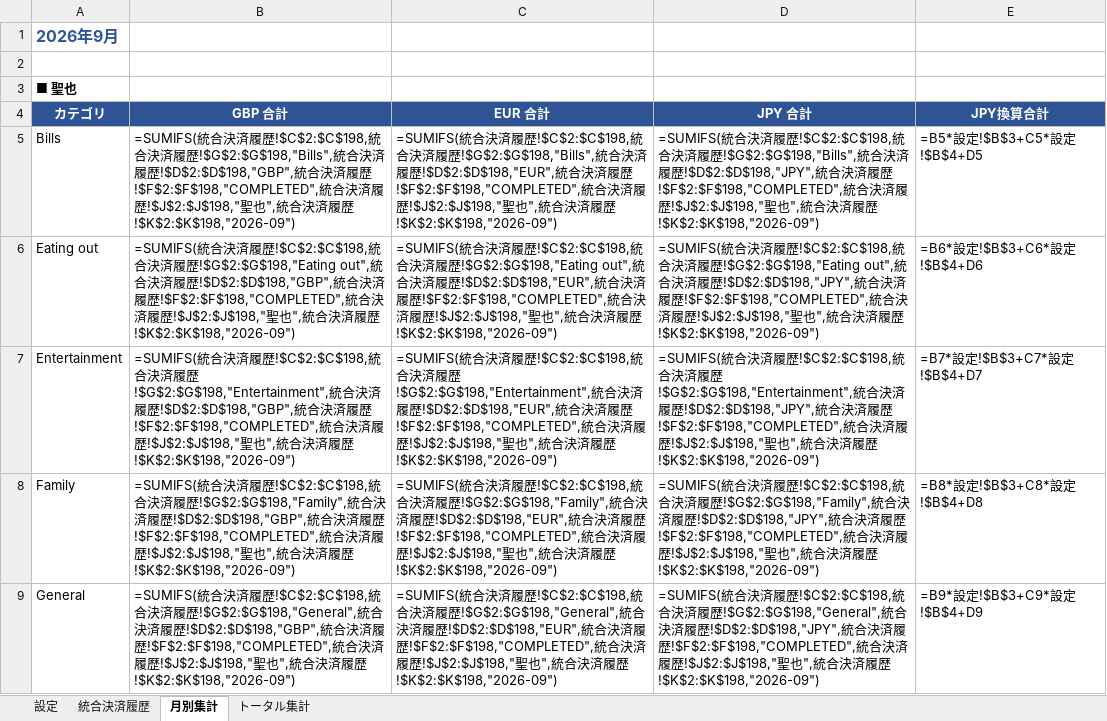
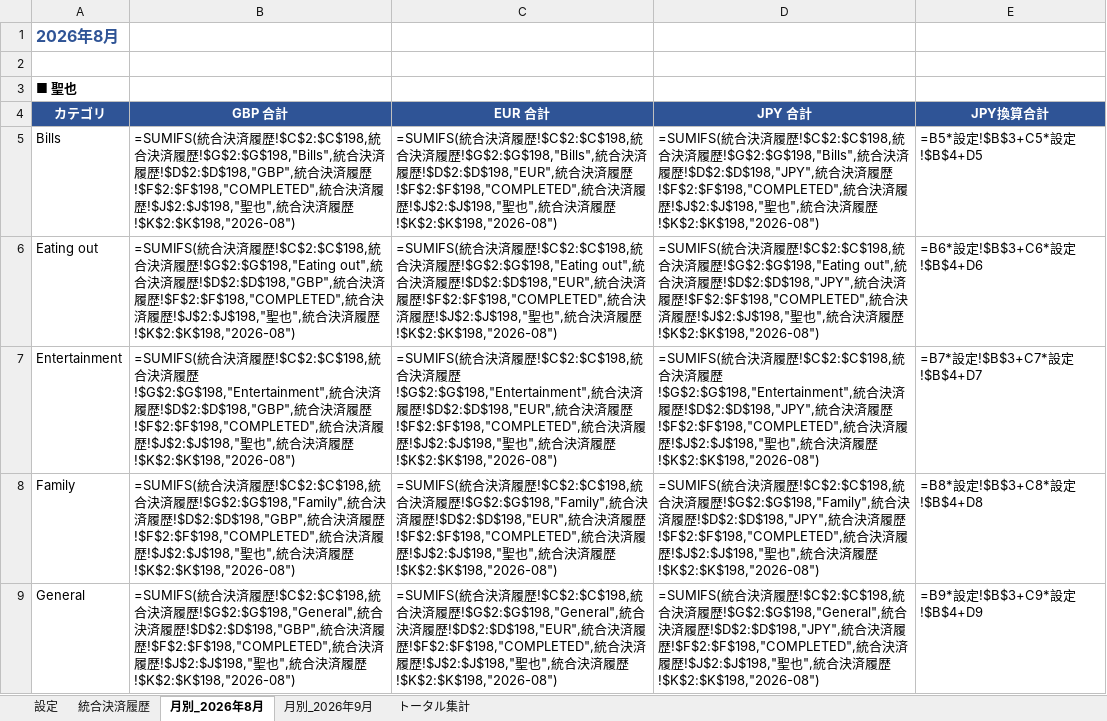
Before and after one commit to mhp2gyoungman-ops/test-project, an Excel workbook: 銀行明細集計.xlsx, sheet 月別_2026年8月, drawn as a sheet; only a part is shown; values as stored, in another font and other column widths than the file's, no borders; formulas without a stored value are shown as written; the diff covers the shown part only; the diff names each change by its address in the sheet, - before the commit and + after, or states it on an @@ line.

```diff
--- a/銀行明細集計.xlsx (sheet 月別_2026年8月)
+++ b/銀行明細集計.xlsx (sheet 月別_2026年8月)
-sheet tab: 月別集計
+sheet tab: 月別_2026年8月
+sheet tab: 月別_2026年9月
-A1: 2026年9月
+A1: 2026年8月
-B5: …履歴!$K$2:$K$198,"2026-09")
+B5: …履歴!$K$2:$K$198,"2026-08")
-C5: …履歴!$K$2:$K$198,"2026-09")
+C5: …履歴!$K$2:$K$198,"2026-08")
-D5: …履歴!$K$2:$K$198,"2026-09")
+D5: …履歴!$K$2:$K$198,"2026-08")
-B6: …履歴!$K$2:$K$198,"2026-09")
+B6: …履歴!$K$2:$K$198,"2026-08")
-C6: …履歴!$K$2:$K$198,"2026-09")
+C6: …履歴!$K$2:$K$198,"2026-08")
-D6: …履歴!$K$2:$K$198,"2026-09")
+D6: …履歴!$K$2:$K$198,"2026-08")
-B7: …履歴!$K$2:$K$198,"2026-09")
+B7: …履歴!$K$2:$K$198,"2026-08")
-C7: …履歴!$K$2:$K$198,"2026-09")
+C7: …履歴!$K$2:$K$198,"2026-08")
-D7: …履歴!$K$2:$K$198,"2026-09")
+D7: …履歴!$K$2:$K$198,"2026-08")
-B8: …履歴!$K$2:$K$198,"2026-09")
+B8: …履歴!$K$2:$K$198,"2026-08")
-C8: …履歴!$K$2:$K$198,"2026-09")
+C8: …履歴!$K$2:$K$198,"2026-08")
-D8: …履歴!$K$2:$K$198,"2026-09")
+D8: …履歴!$K$2:$K$198,"2026-08")
-B9: …履歴!$K$2:$K$198,"2026-09")
+B9: …履歴!$K$2:$K$198,"2026-08")
-C9: …履歴!$K$2:$K$198,"2026-09")
+C9: …履歴!$K$2:$K$198,"2026-08")
-D9: …履歴!$K$2:$K$198,"2026-09")
+D9: …履歴!$K$2:$K$198,"2026-08")
```
Also changed, not shown: 76 removed rows and 135 edited cells elsewhere in this sheet.
